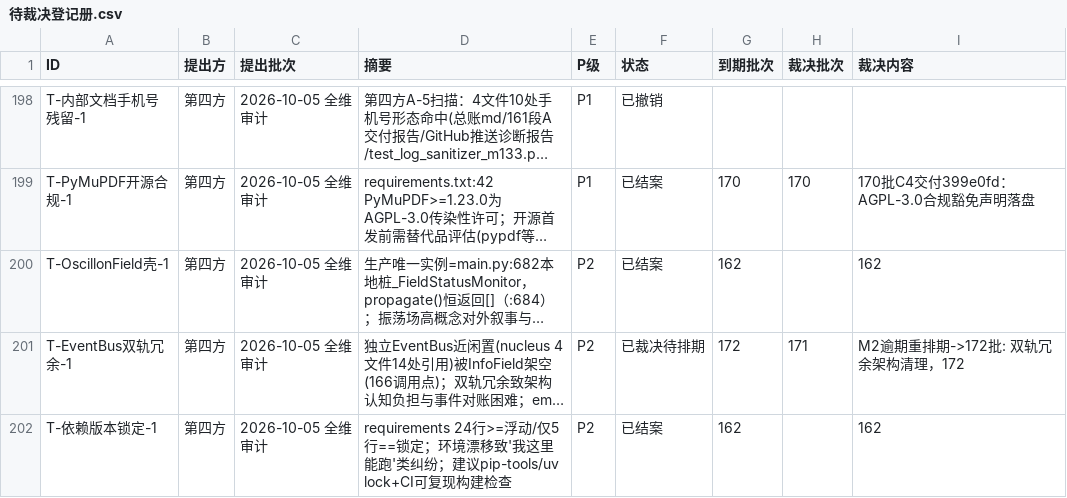
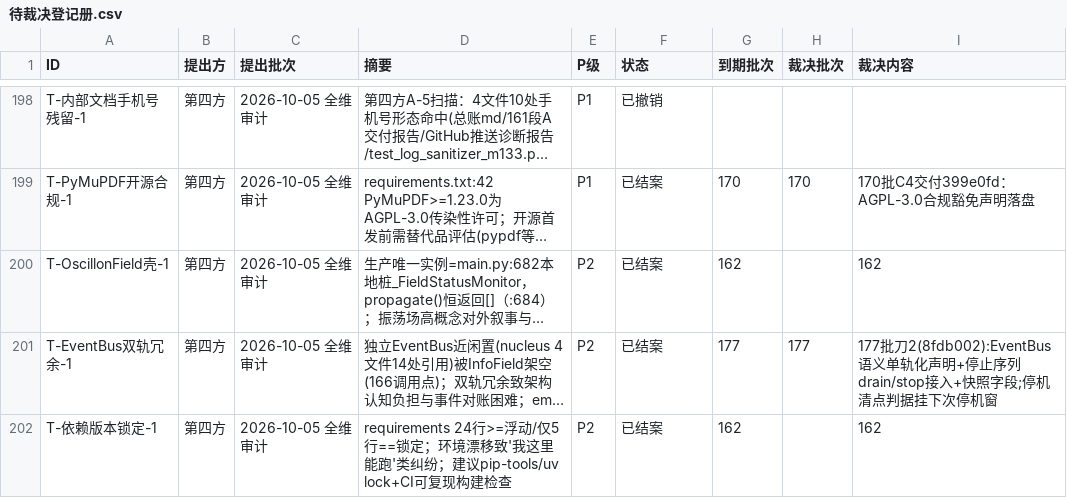
Before and after one commit to 825980399/tongtong-pulse-v9, a CSV file: docs/台账/待裁决登记册.csv, drawn as a sheet; only a part is shown, gaps mark what is left out; long unchanged cells end in …; the diff covers the shown part only; the diff names each change by its address in the sheet, - before the commit and + after, or states it on an @@ line.

```diff
--- a/docs/台账/待裁决登记册.csv
+++ b/docs/台账/待裁决登记册.csv
-F201 (状态): 已裁决待排期
+F201 (状态): 已结案
-G201 (到期批次): 172
+G201 (到期批次): 177
-H201 (裁决批次): 171
+H201 (裁决批次): 177
-I201 (裁决内容): M2逾期重排期->172批: 双轨冗余架构清理，172
+I201 (裁决内容): 177批刀2(8fdb002):EventBus语义单轨化声明+停止序列drain/stop接入+快照字段;停机清点判据挂下次停机窗
```
Also changed, not shown: 68 edited cells elsewhere in this file, 2 other files.
